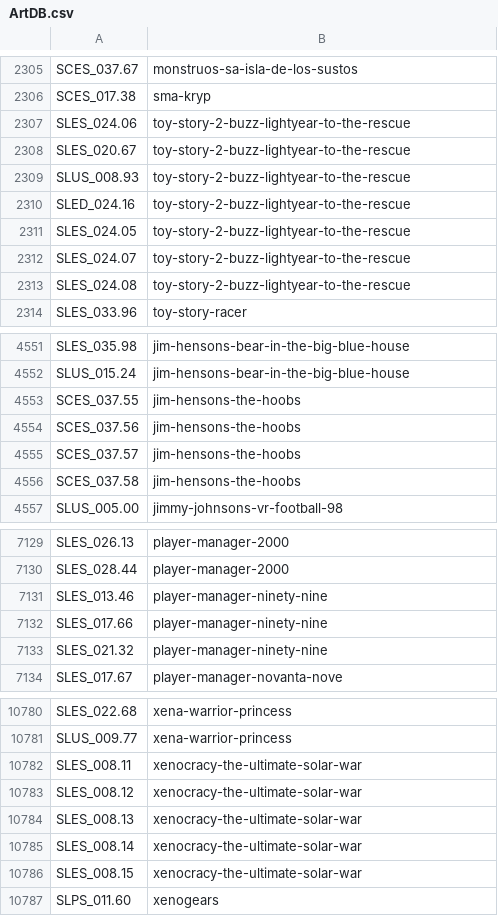
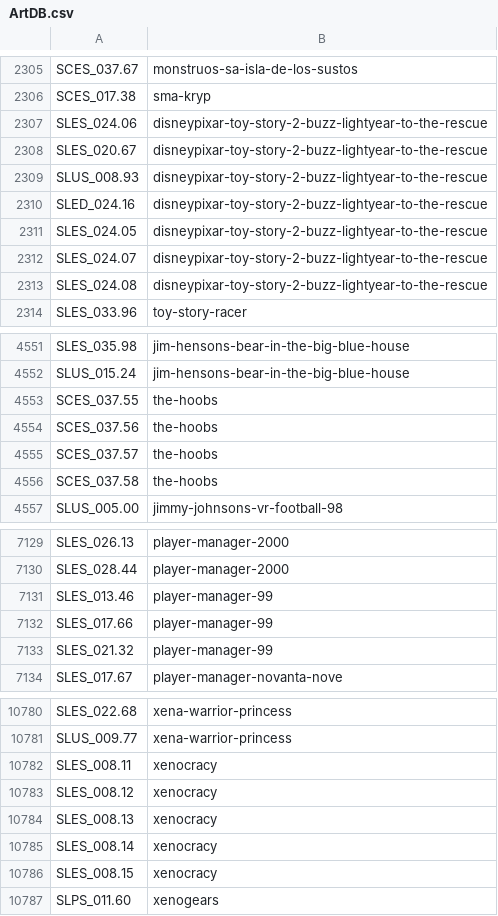
Before and after one commit to CosmicScale/PSBBN-Definitive-Project, a CSV file: scripts/assets/database/ArtDB.csv, drawn as a sheet; only a part is shown, gaps mark what is left out; the diff covers the shown part only.

```diff
--- a/scripts/assets/database/ArtDB.csv
+++ b/scripts/assets/database/ArtDB.csv
@@ -2306,9 +2306,9 @@ SCES_037.67|monstruos-sa-isla-de-los-sustos
 SCES_017.38|sma-kryp
-SLES_024.06|toy-story-2-buzz-lightyear-to-the-rescue
-SLES_020.67|toy-story-2-buzz-lightyear-to-the-rescue
-SLUS_008.93|toy-story-2-buzz-lightyear-to-the-rescue
-SLED_024.16|toy-story-2-buzz-lightyear-to-the-rescue
-SLES_024.05|toy-story-2-buzz-lightyear-to-the-rescue
-SLES_024.07|toy-story-2-buzz-lightyear-to-the-rescue
-SLES_024.08|toy-story-2-buzz-lightyear-to-the-rescue
+SLES_024.06|disneypixar-toy-story-2-buzz-lightyear-to-the-rescue
+SLES_020.67|disneypixar-toy-story-2-buzz-lightyear-to-the-rescue
+SLUS_008.93|disneypixar-toy-story-2-buzz-lightyear-to-the-rescue
+SLED_024.16|disneypixar-toy-story-2-buzz-lightyear-to-the-rescue
+SLES_024.05|disneypixar-toy-story-2-buzz-lightyear-to-the-rescue
+SLES_024.07|disneypixar-toy-story-2-buzz-lightyear-to-the-rescue
+SLES_024.08|disneypixar-toy-story-2-buzz-lightyear-to-the-rescue
 SLES_033.96|toy-story-racer
@@ -4552,6 +4552,6 @@ SLES_035.98|jim-hensons-bear-in-the-big-blue-house
 SLUS_015.24|jim-hensons-bear-in-the-big-blue-house
-SCES_037.55|jim-hensons-the-hoobs
-SCES_037.56|jim-hensons-the-hoobs
-SCES_037.57|jim-hensons-the-hoobs
-SCES_037.58|jim-hensons-the-hoobs
+SCES_037.55|the-hoobs
+SCES_037.56|the-hoobs
+SCES_037.57|the-hoobs
+SCES_037.58|the-hoobs
 SLUS_005.00|jimmy-johnsons-vr-football-98
@@ -7130,5 +7130,5 @@ SLES_026.13|player-manager-2000
 SLES_028.44|player-manager-2000
-SLES_013.46|player-manager-ninety-nine
-SLES_017.66|player-manager-ninety-nine
-SLES_021.32|player-manager-ninety-nine
+SLES_013.46|player-manager-99
+SLES_017.66|player-manager-99
+SLES_021.32|player-manager-99
 SLES_017.67|player-manager-novanta-nove
@@ -10781,7 +10781,7 @@ SLES_022.68|xena-warrior-princess
 SLUS_009.77|xena-warrior-princess
-SLES_008.11|xenocracy-the-ultimate-solar-war
-SLES_008.12|xenocracy-the-ultimate-solar-war
-SLES_008.13|xenocracy-the-ultimate-solar-war
-SLES_008.14|xenocracy-the-ultimate-solar-war
-SLES_008.15|xenocracy-the-ultimate-solar-war
+SLES_008.11|xenocracy
+SLES_008.12|xenocracy
+SLES_008.13|xenocracy
+SLES_008.14|xenocracy
+SLES_008.15|xenocracy
 SLPS_011.60|xenogears
```
Also changed, not shown: 46 edited cells elsewhere in this file, scripts/assets/database/TitlesDB_PS1.csv, scripts/assets/database/TitlesDB_PS2.csv.
